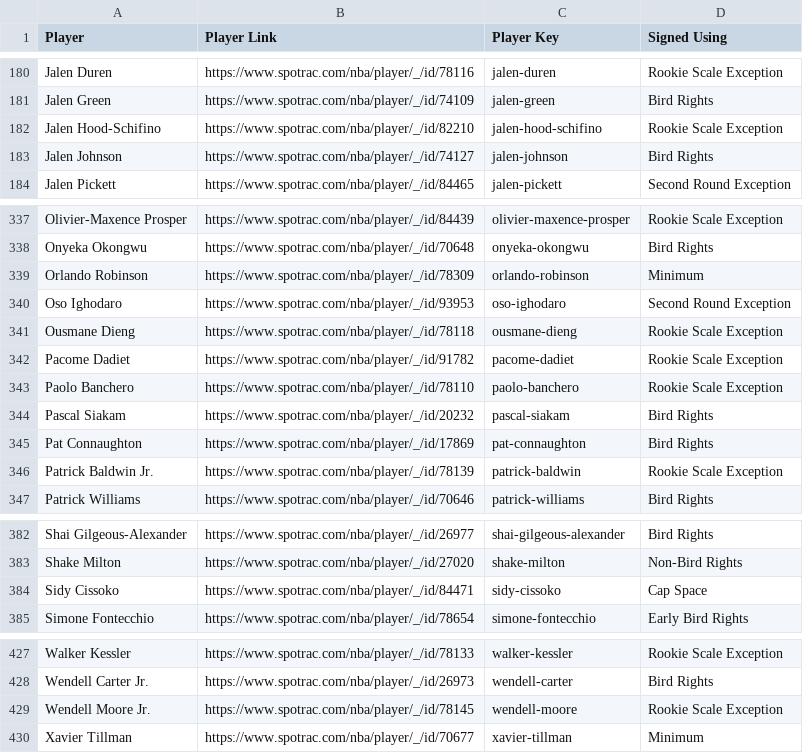
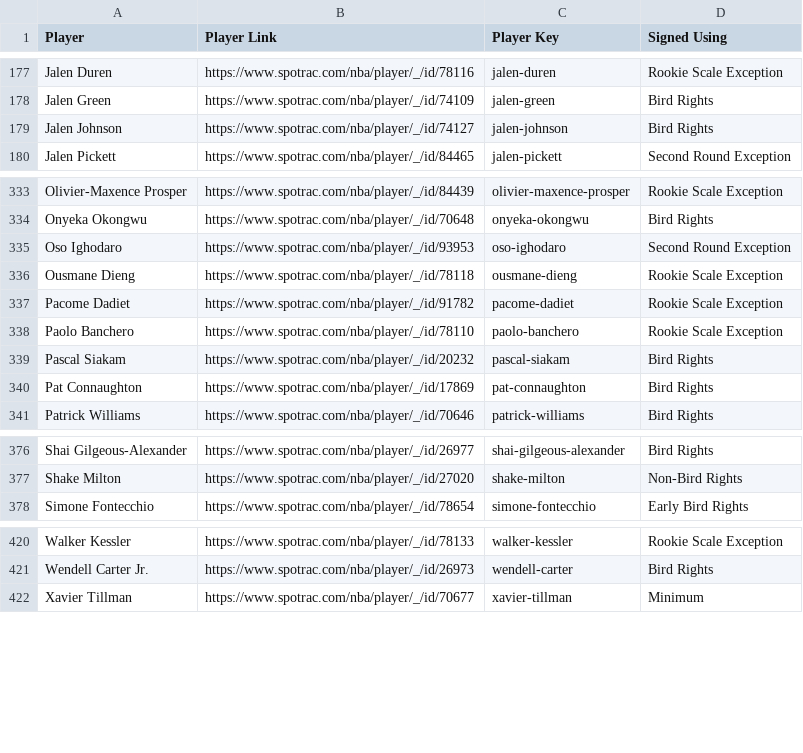
Before and after one commit to b-harr/dmcb, a CSV file: data/contract_types.csv, drawn as a sheet; only a part is shown, gaps mark what is left out; removed rows and columns are numbered as before the commit, all else as after; the diff covers the shown part only; the diff names each change by its address in the sheet, - before the commit and + after, or states it on an @@ line.

Commit message:
Ben Simmons waived. Quinten Post, Jamison Battle converted Two-Way.
+Ajay Mitchell
-Ben Simmons
-Branden Carlson
-Chris Duarte
+Chuma Okeke
-Daniel Theis
-David Roddy
+Elfrid Payton
-Jaden Springer
-Jalen Hood-Schifino
-James Wiseman
+Jamison Battle
-Orlando Robinson
-Patrick Baldwin Jr.
+Quinten Post
-Reggie Jackson
-Sidy Cissoko
-Wendell Moore Jr.

```diff
--- a/data/contract_types.csv
+++ b/data/contract_types.csv
-row 182: Jalen Hood-Schifino | https://www.spotrac.com/nba/player/_/id/82210 | jalen-hood-schifino | Rookie Scale Exception
-row 339: Orlando Robinson | https://www.spotrac.com/nba/player/_/id/78309 | orlando-robinson | Minimum
-row 346: Patrick Baldwin Jr. | https://www.spotrac.com/nba/player/_/id/78139 | patrick-baldwin | Rookie Scale Exception
-row 384: Sidy Cissoko | https://www.spotrac.com/nba/player/_/id/84471 | sidy-cissoko | Cap Space
-row 429: Wendell Moore Jr. | https://www.spotrac.com/nba/player/_/id/78145 | wendell-moore | Rookie Scale Exception
```
Also changed, not shown: 5 added rows and 8 removed rows elsewhere in this file.
